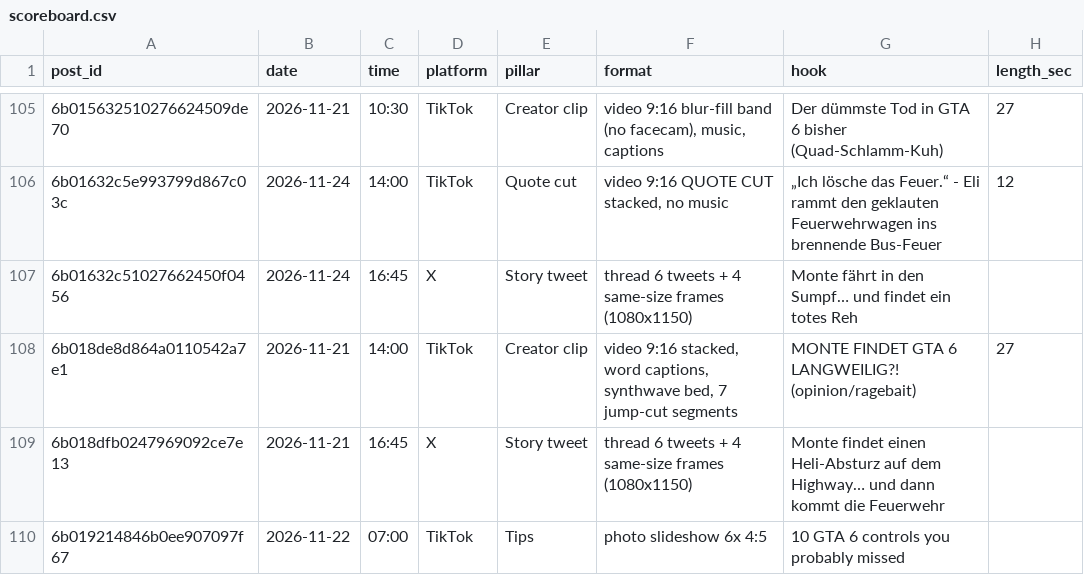
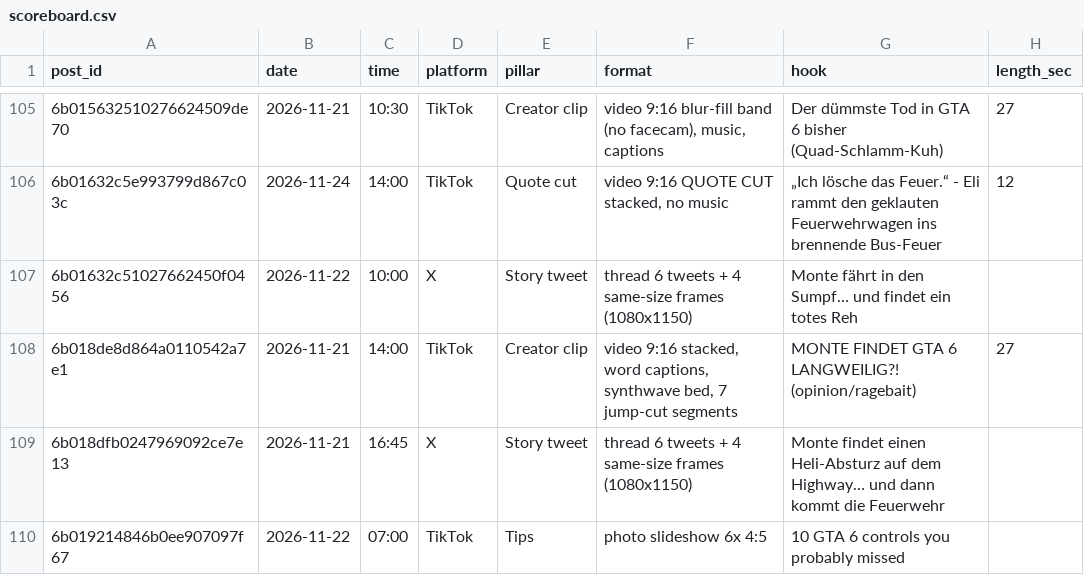
Before and after one commit to 73Cosmin/gta6channel, a CSV file: scoreboard.csv, drawn as a sheet; only a part is shown, gaps mark what is left out; the diff names each change by its address in the sheet, - before the commit and + after, or states it on an @@ line.

```diff
--- a/scoreboard.csv
+++ b/scoreboard.csv
-B107 (date): 2026-11-24
+B107 (date): 2026-11-22
-C107 (time): 16:45
+C107 (time): 10:00
```
Also changed, not shown: 2 other files.
